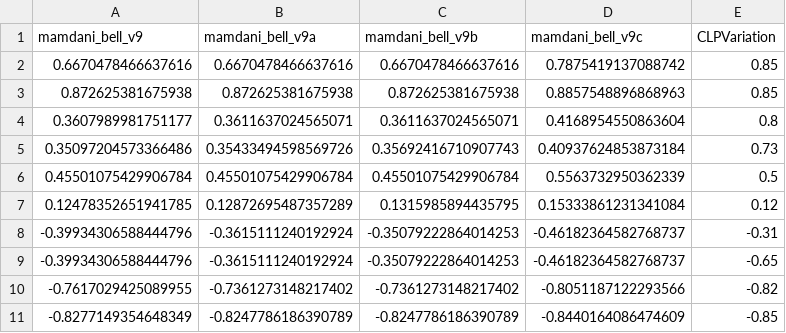
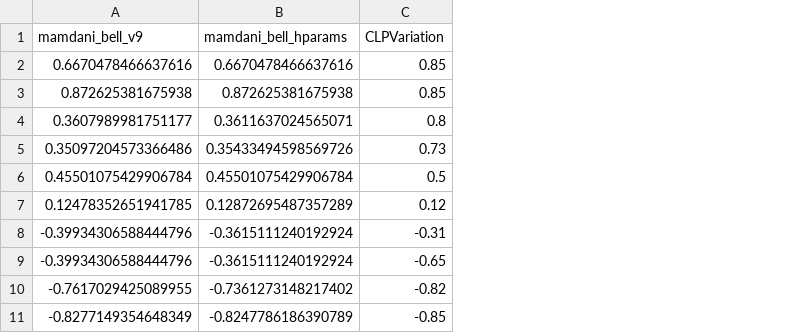
Before and after one commit to JT-projetos/Cint_projeto1, a CSV file: fuzzy/output/eval_models/model_results.csv, drawn as a sheet; the diff names each change by its address in the sheet, - before the commit and + after, or states it on an @@ line.

Commit message:
tested hyperparameter mamdani

```diff
--- a/fuzzy/output/eval_models/model_results.csv
+++ b/fuzzy/output/eval_models/model_results.csv
-column C (mamdani_bell_v9b), rows 2-11: 0.6670478466637616 | 0.872625381675938 | 0.3611637024565071 | 0.35692416710907743 | 0.45501075429906784 | 0.1315985894435795 | -0.35079222864014253 | -0.35079222864014253 | -0.7361273148217402 | -0.8247786186390789
-column D (mamdani_bell_v9c), rows 2-11: 0.7875419137088742 | 0.8857548896868963 | 0.4168954550863604 | 0.40937624853873184 | 0.5563732950362339 | 0.15333861231341084 | -0.46182364582768737 | -0.46182364582768737 | -0.8051187122293566 | -0.8440164086474609
-B1: mamdani_bell_v9a
+B1: mamdani_bell_hparams
```
Also changed, not shown: fuzzy/output/eval_models/model_scores.csv, 1 other file.
